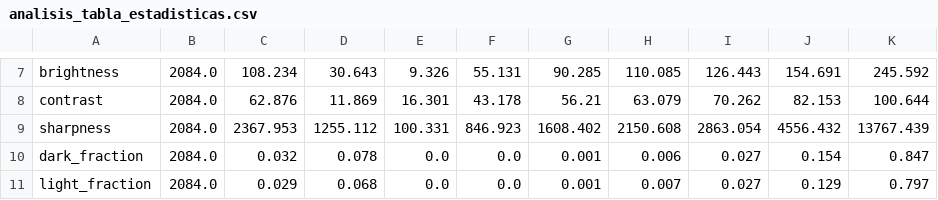
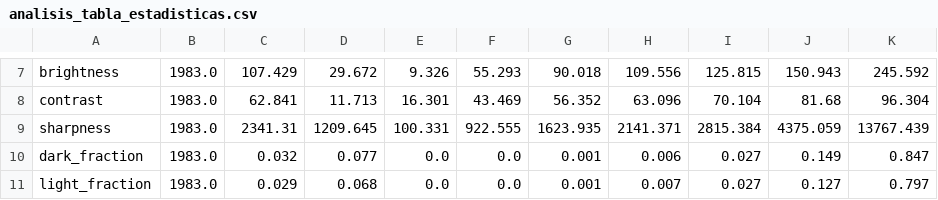
Before and after one commit to XMaster417/CCM, a CSV file: public/documents/analisis_tabla_estadisticas.csv, drawn as a sheet; only a part is shown, gaps mark what is left out; the diff covers the shown part only; the diff names each change by its address in the sheet, - before the commit and + after, or states it on an @@ line.

```diff
--- a/public/documents/analisis_tabla_estadisticas.csv
+++ b/public/documents/analisis_tabla_estadisticas.csv
-B7:B11: 2084.0
+B7:B11: 1983.0
-C7: 108.234
+C7: 107.429
-D7: 30.643
+D7: 29.672
-F7: 55.131
+F7: 55.293
-G7: 90.285
+G7: 90.018
-H7: 110.085
+H7: 109.556
-I7: 126.443
+I7: 125.815
-J7: 154.691
+J7: 150.943
-C8: 62.876
+C8: 62.841
-D8: 11.869
+D8: 11.713
-F8: 43.178
+F8: 43.469
-G8: 56.21
+G8: 56.352
-H8: 63.079
+H8: 63.096
-I8: 70.262
+I8: 70.104
-J8: 82.153
+J8: 81.68
-K8: 100.644
+K8: 96.304
-C9: 2367.953
+C9: 2341.31
-D9: 1255.112
+D9: 1209.645
-F9: 846.923
+F9: 922.555
-G9: 1608.402
+G9: 1623.935
-H9: 2150.608
+H9: 2141.371
-I9: 2863.054
+I9: 2815.384
-J9: 4556.432
+J9: 4375.059
-D10: 0.078
+D10: 0.077
-J10: 0.154
+J10: 0.149
-J11: 0.129
+J11: 0.127
```
Also changed, not shown: 30 edited cells elsewhere in this file, public/documents/analisis_extremos.csv, public/documents/analisis_tabla_clases.csv, 32 other files.
